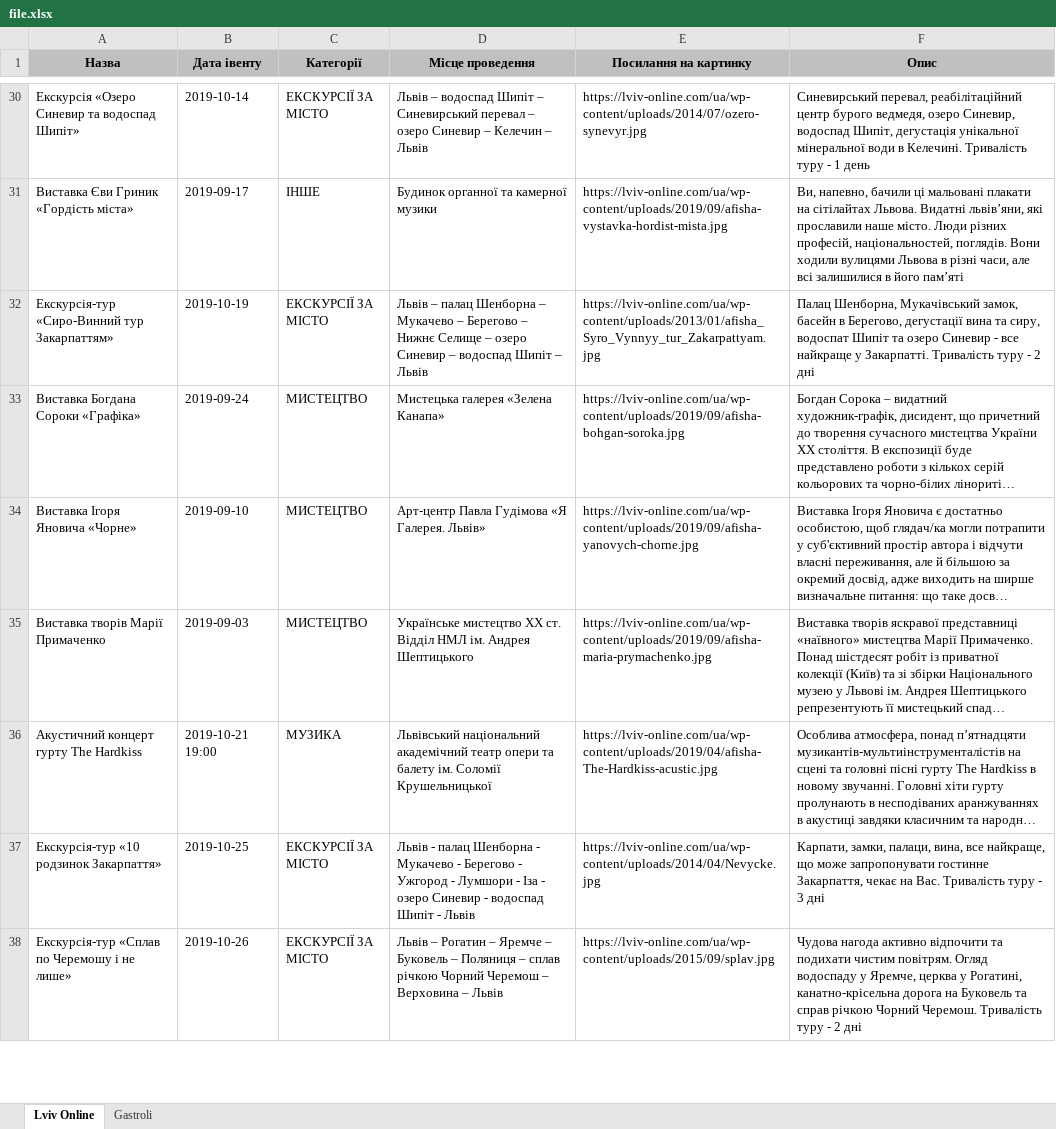
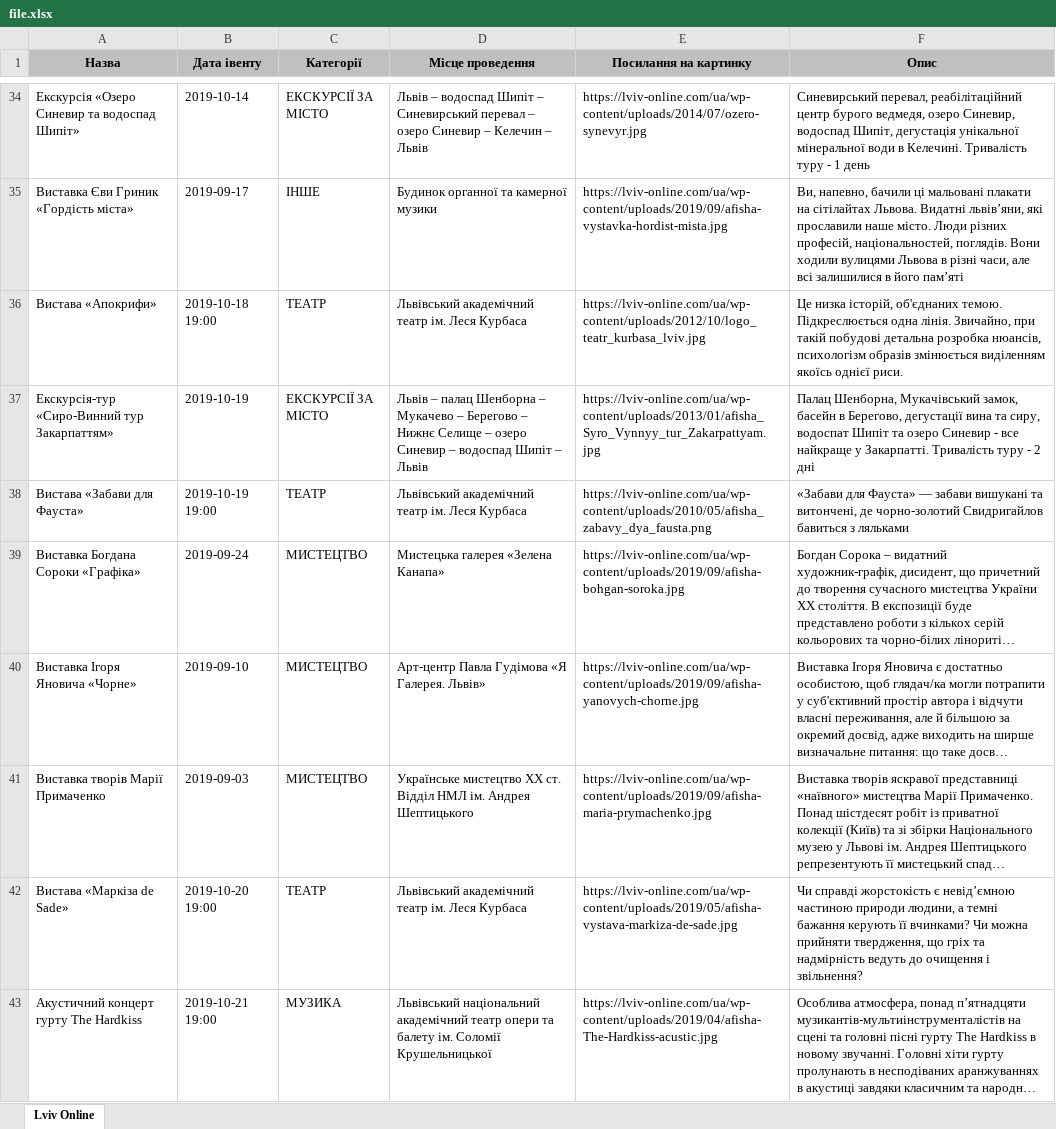
Before and after one commit to SoboUA/rpa-machine, an Excel workbook: control-tower/src/main/resources/output/file.xlsx, sheet Lviv Online, drawn as a sheet; only a part is shown, gaps mark what is left out; the shorter side is filled out with more unchanged rows; long unchanged cells end in …; values as stored, in another font and other column widths than the file's, no borders; the diff covers the shown part only; the diff names each change by its address in the sheet, - before the commit and + after, or states it on an @@ line.

```diff
--- a/control-tower/src/main/resources/output/file.xlsx (sheet Lviv Online)
+++ b/control-tower/src/main/resources/output/file.xlsx (sheet Lviv Online)
-sheet tab: Gastroli
+row 36: Вистава «Апокрифи» | 2019-10-18 19:00 | ТЕАТР | Львівський академічний театр ім. Леся Курбаса | https://lviv-online.com/ua/wp-content/uploads/2012/10/logo_teatr_kurbasa_lviv.jpg | Це низка історій, об'єднаних темою. Підкреслюється одна лінія. Звичайно, при такій побудові детальна розробка нюансів, психологізм образів змінюється виділенням якоїсь однієї риси.
+row 38: Вистава «Забави для Фауста» | 2019-10-19 19:00 | ТЕАТР | Львівський академічний театр ім. Леся Курбаса | https://lviv-online.com/ua/wp-content/uploads/2010/05/afisha_zabavy_dya_fausta.png | «Забави для Фауста» — забави вишукані та витончені, де чорно-золотий Свидригайлов бавиться з ляльками
+row 42: Вистава «Маркіза de Sade» | 2019-10-20 19:00 | ТЕАТР | Львівський академічний театр ім. Леся Курбаса | https://lviv-online.com/ua/wp-content/uploads/2019/05/afisha-vystava-markiza-de-sade.jpg | Чи справді жорстокість є невід’ємною частиною природи людини, а темні бажання керують її вчинками? Чи можна прийняти твердження, що гріх та надмірність ведуть до очищення і звільнення?
```
Also changed, not shown: 8 added rows and 8 removed rows elsewhere in this sheet, 1 other file.
